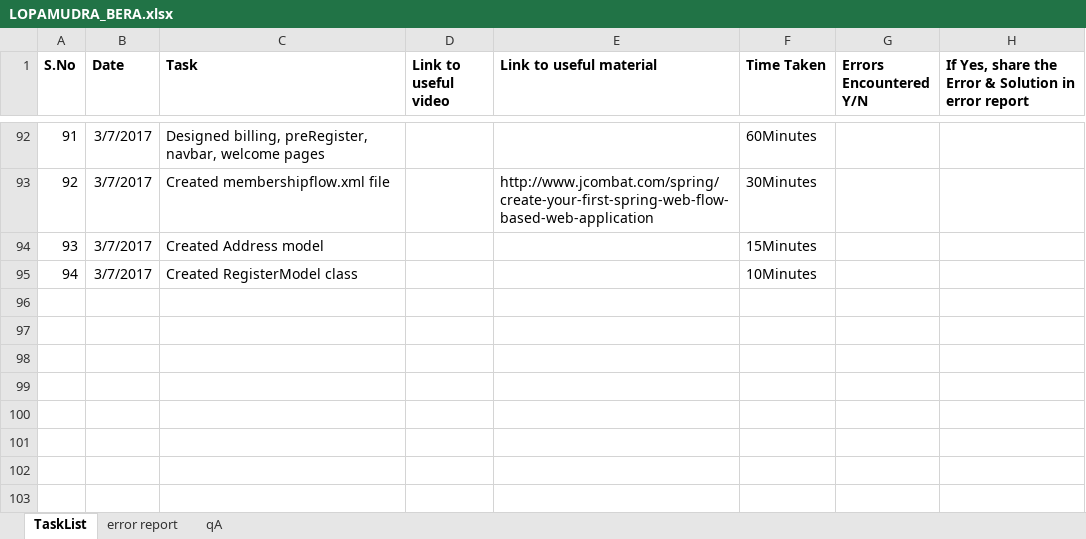
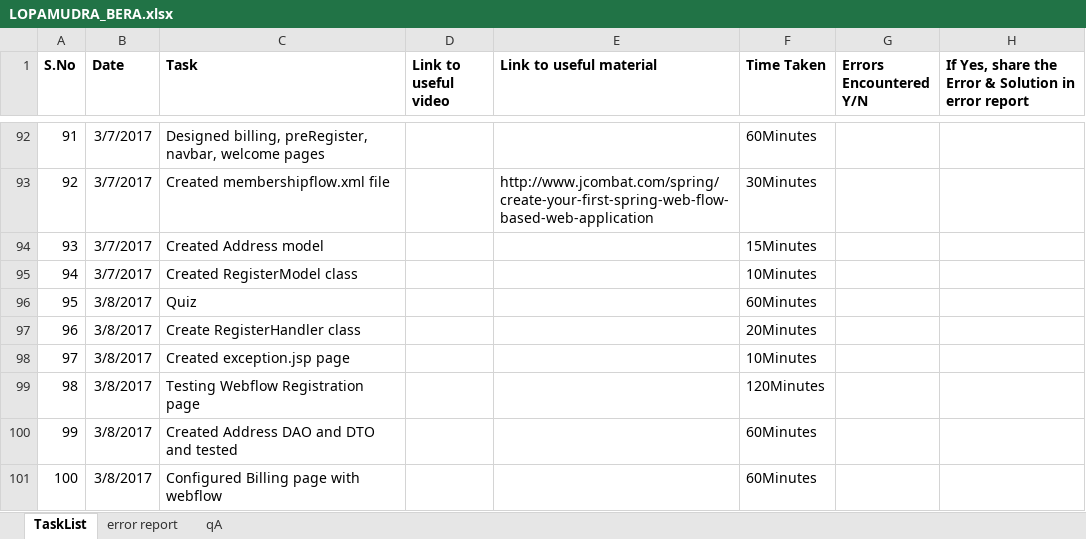
Before and after one commit to LopaB/Final-HealthMedicineQuest, an Excel workbook: LOPAMUDRA_BERA.xlsx, sheet TaskList, drawn as a sheet; only a part is shown, gaps mark what is left out; values as stored, in another font and other column widths than the file's, no borders; the diff names each change by its address in the sheet, - before the commit and + after, or states it on an @@ line.

```diff
--- a/LOPAMUDRA_BERA.xlsx (sheet TaskList)
+++ b/LOPAMUDRA_BERA.xlsx (sheet TaskList)
+row 96: 95 | 3/8/2017 | Quiz |  |  | 60Minutes
+row 97: 96 | 3/8/2017 | Create RegisterHandler class |  |  | 20Minutes
+row 98: 97 | 3/8/2017 | Created exception.jsp page |  |  | 10Minutes
+row 99: 98 | 3/8/2017 | Testing Webflow Registration page |  |  | 120Minutes
+row 100: 99 | 3/8/2017 | Created Address DAO and DTO and tested |  |  | 60Minutes
+row 101: 100 | 3/8/2017 | Configured Billing page with webflow |  |  | 60Minutes
```
Also changed, not shown: 23 other files.
